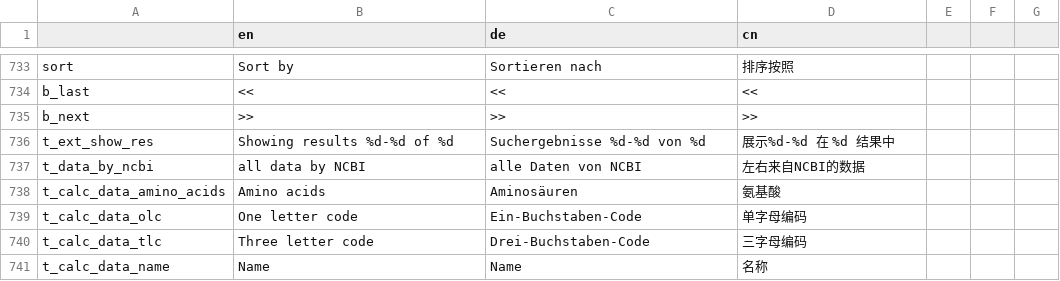
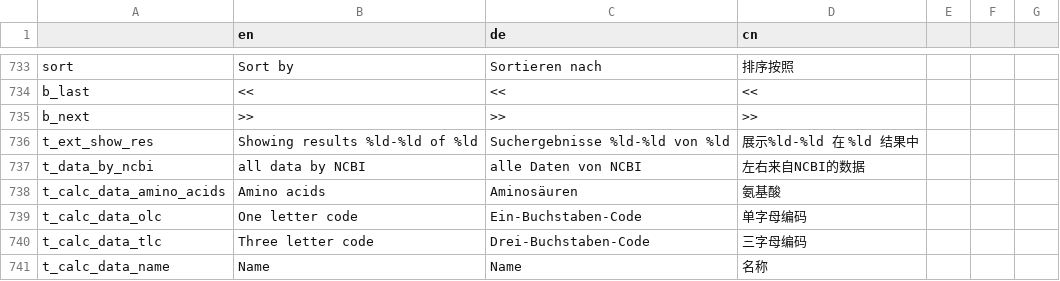
Before and after one commit to GENtle-persons/gentle-m, a CSV file: variables.csv, drawn as a sheet; only a part is shown, gaps mark what is left out.

```diff
--- a/variables.csv
+++ b/variables.csv
@@ -736,3 +736,3 @@
 "b_next",">>",">>",">>"
-"t_ext_show_res","Showing results %d-%d of %d","Suchergebnisse %d-%d von %d","展示%d-%d 在 %d 结果中"
+"t_ext_show_res","Showing results %ld-%ld of %ld","Suchergebnisse %ld-%ld von %ld","展示%ld-%ld 在 %ld 结果中"
 "t_data_by_ncbi","all data by NCBI","alle Daten von NCBI","左右来自NCBI的数据"
```
Also changed, not shown: 1 other file.
